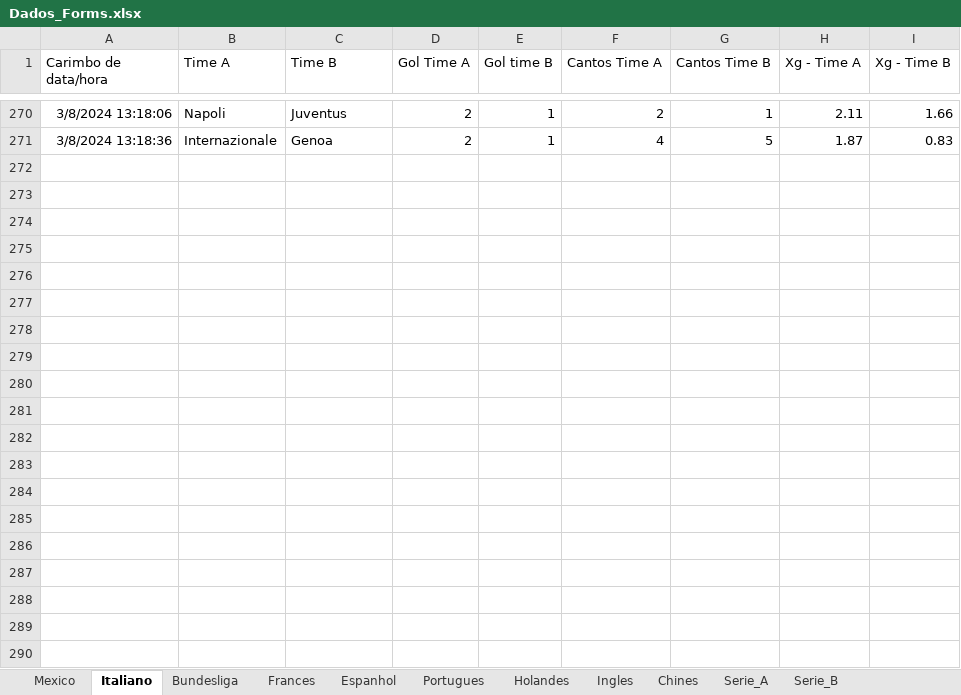
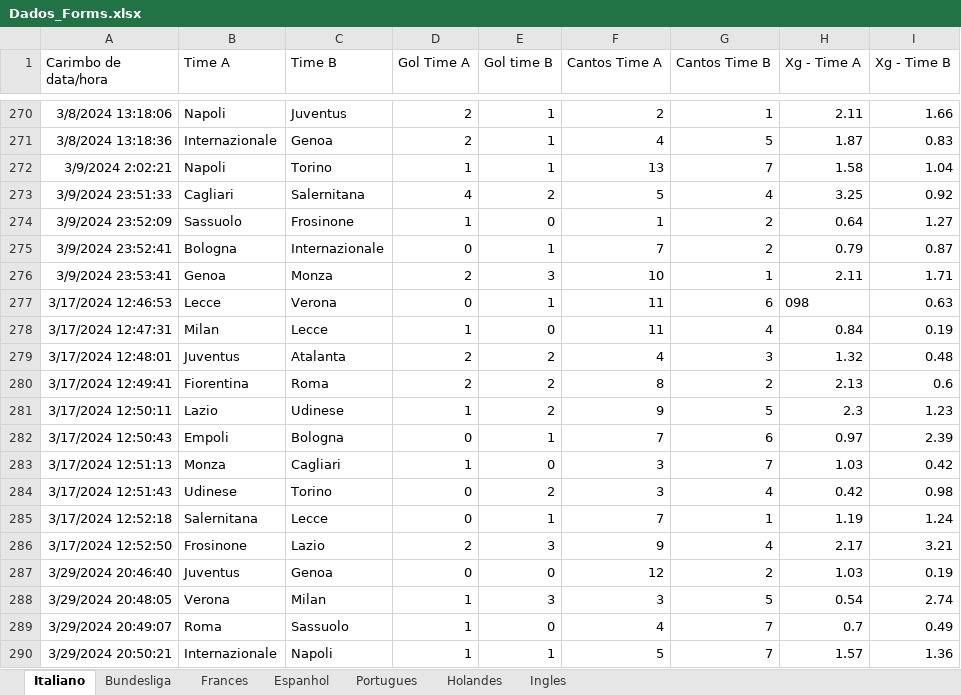
Before and after one commit to marcoscerqueira2603/pagina_apostas, an Excel workbook: Dados_Forms.xlsx, sheet Italiano, drawn as a sheet; only a part is shown, gaps mark what is left out; values as stored, in another font and other column widths than the file's, no borders; charts and pictures not drawn; the diff names each change by its address in the sheet, - before the commit and + after, or states it on an @@ line.

```diff
--- a/Dados_Forms.xlsx (sheet Italiano)
+++ b/Dados_Forms.xlsx (sheet Italiano)
-sheet tab: Mexico
-sheet tab: Chines
-sheet tab: Serie_A
-sheet tab: Serie_B
+row 272: 3/9/2024 2:02:21 | Napoli | Torino | 1 | 1 | 13 | 7 | 1.58 | 1.04
+row 273: 3/9/2024 23:51:33 | Cagliari | Salernitana | 4 | 2 | 5 | 4 | 3.25 | 0.92
+row 274: 3/9/2024 23:52:09 | Sassuolo | Frosinone | 1 | 0 | 1 | 2 | 0.64 | 1.27
+row 275: 3/9/2024 23:52:41 | Bologna | Internazionale | 0 | 1 | 7 | 2 | 0.79 | 0.87
+row 276: 3/9/2024 23:53:41 | Genoa | Monza | 2 | 3 | 10 | 1 | 2.11 | 1.71
+row 277: 3/17/2024 12:46:53 | Lecce | Verona | 0 | 1 | 11 | 6 | 098 | 0.63
+row 278: 3/17/2024 12:47:31 | Milan | Lecce | 1 | 0 | 11 | 4 | 0.84 | 0.19
+row 279: 3/17/2024 12:48:01 | Juventus | Atalanta | 2 | 2 | 4 | 3 | 1.32 | 0.48
+row 280: 3/17/2024 12:49:41 | Fiorentina | Roma | 2 | 2 | 8 | 2 | 2.13 | 0.6
+row 281: 3/17/2024 12:50:11 | Lazio | Udinese | 1 | 2 | 9 | 5 | 2.3 | 1.23
+row 282: 3/17/2024 12:50:43 | Empoli | Bologna | 0 | 1 | 7 | 6 | 0.97 | 2.39
+row 283: 3/17/2024 12:51:13 | Monza | Cagliari | 1 | 0 | 3 | 7 | 1.03 | 0.42
+row 284: 3/17/2024 12:51:43 | Udinese | Torino | 0 | 2 | 3 | 4 | 0.42 | 0.98
+row 285: 3/17/2024 12:52:18 | Salernitana | Lecce | 0 | 1 | 7 | 1 | 1.19 | 1.24
+row 286: 3/17/2024 12:52:50 | Frosinone | Lazio | 2 | 3 | 9 | 4 | 2.17 | 3.21
+row 287: 3/29/2024 20:46:40 | Juventus | Genoa | 0 | 0 | 12 | 2 | 1.03 | 0.19
+row 288: 3/29/2024 20:48:05 | Verona | Milan | 1 | 3 | 3 | 5 | 0.54 | 2.74
+row 289: 3/29/2024 20:49:07 | Roma | Sassuolo | 1 | 0 | 4 | 7 | 0.7 | 0.49
+row 290: 3/29/2024 20:50:21 | Internazionale | Napoli | 1 | 1 | 5 | 7 | 1.57 | 1.36
```
Also changed, not shown: sheet Portugues, sheet Holandes, sheet Espanhol, sheet Frances, sheet Bundesliga, sheet Ingles, charts or pictures, espanhol.xlsx, frances.xlsx, 5 other files.
